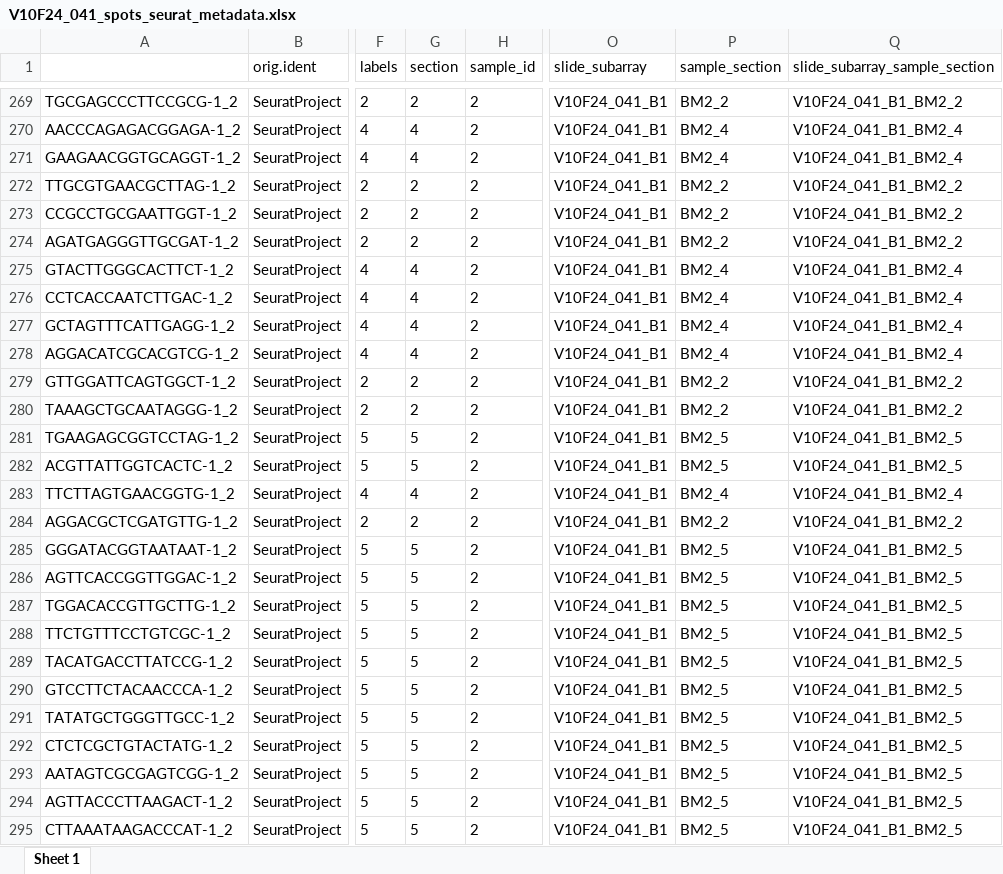
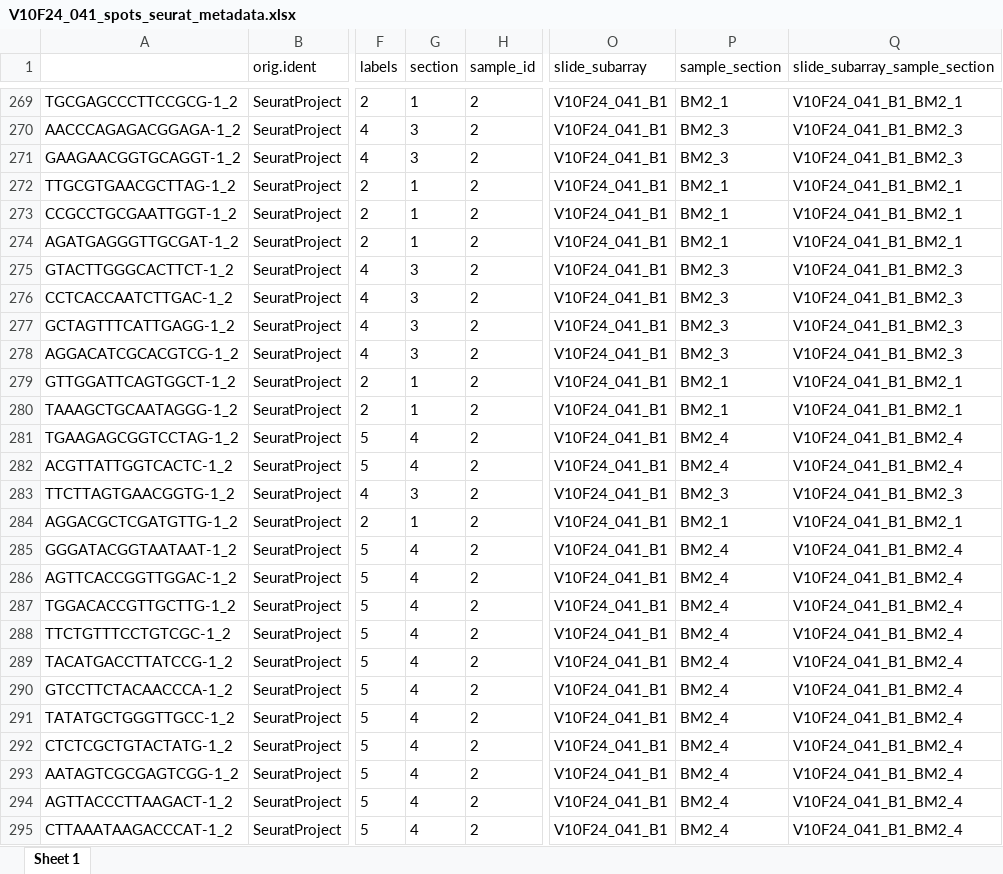
Before and after one commit to giacomellolab/Brugia_malayi_study, an Excel workbook: data/V10F24_041_spots_seurat_metadata.xlsx, sheet Sheet 1, drawn as a sheet; only a part is shown, gaps mark what is left out; values as stored, in another font and other column widths than the file's, no borders; the diff covers the shown part only; the diff names each change by its address in the sheet, - before the commit and + after, or states it on an @@ line.

Commit message:
Fixed BM2 section labels in the metadata

```diff
--- a/data/V10F24_041_spots_seurat_metadata.xlsx (sheet Sheet 1)
+++ b/data/V10F24_041_spots_seurat_metadata.xlsx (sheet Sheet 1)
-G269 (section): 2
+G269 (section): 1
-P269 (sample_section): BM2_2
+P269 (sample_section): BM2_1
-Q269 (slide_subarray_sample_section): V10F24_041_B1_BM2_2
+Q269 (slide_subarray_sample_section): V10F24_041_B1_BM2_1
-G270:G271 (section): 4
+G270:G271 (section): 3
-P270:P271 (sample_section): BM2_4
+P270:P271 (sample_section): BM2_3
-Q270:Q271 (slide_subarray_sample_section): V10F24_041_B1_BM2_4
+Q270:Q271 (slide_subarray_sample_section): V10F24_041_B1_BM2_3
-G272:G274 (section): 2
+G272:G274 (section): 1
-P272:P274 (sample_section): BM2_2
+P272:P274 (sample_section): BM2_1
-Q272:Q274 (slide_subarray_sample_section): V10F24_041_B1_BM2_2
+Q272:Q274 (slide_subarray_sample_section): V10F24_041_B1_BM2_1
-G275:G278 (section): 4
+G275:G278 (section): 3
-P275:P278 (sample_section): BM2_4
+P275:P278 (sample_section): BM2_3
-Q275:Q278 (slide_subarray_sample_section): V10F24_041_B1_BM2_4
+Q275:Q278 (slide_subarray_sample_section): V10F24_041_B1_BM2_3
-G279:G280 (section): 2
+G279:G280 (section): 1
-P279:P280 (sample_section): BM2_2
+P279:P280 (sample_section): BM2_1
-Q279:Q280 (slide_subarray_sample_section): V10F24_041_B1_BM2_2
+Q279:Q280 (slide_subarray_sample_section): V10F24_041_B1_BM2_1
-G281:G282 (section): 5
+G281:G282 (section): 4
-P281:P282 (sample_section): BM2_5
+P281:P282 (sample_section): BM2_4
-Q281:Q282 (slide_subarray_sample_section): V10F24_041_B1_BM2_5
+Q281:Q282 (slide_subarray_sample_section): V10F24_041_B1_BM2_4
-G283 (section): 4
+G283 (section): 3
-P283 (sample_section): BM2_4
+P283 (sample_section): BM2_3
-Q283 (slide_subarray_sample_section): V10F24_041_B1_BM2_4
+Q283 (slide_subarray_sample_section): V10F24_041_B1_BM2_3
-G284 (section): 2
+G284 (section): 1
-P284 (sample_section): BM2_2
+P284 (sample_section): BM2_1
-Q284 (slide_subarray_sample_section): V10F24_041_B1_BM2_2
+Q284 (slide_subarray_sample_section): V10F24_041_B1_BM2_1
-G285:G295 (section): 5
+G285:G295 (section): 4
-P285:P295 (sample_section): BM2_5
+P285:P295 (sample_section): BM2_4
-Q285:Q295 (slide_subarray_sample_section): V10F24_041_B1_BM2_5
+Q285:Q295 (slide_subarray_sample_section): V10F24_041_B1_BM2_4
```
Also changed, not shown: 549 edited cells elsewhere in this sheet, 1 other file.
